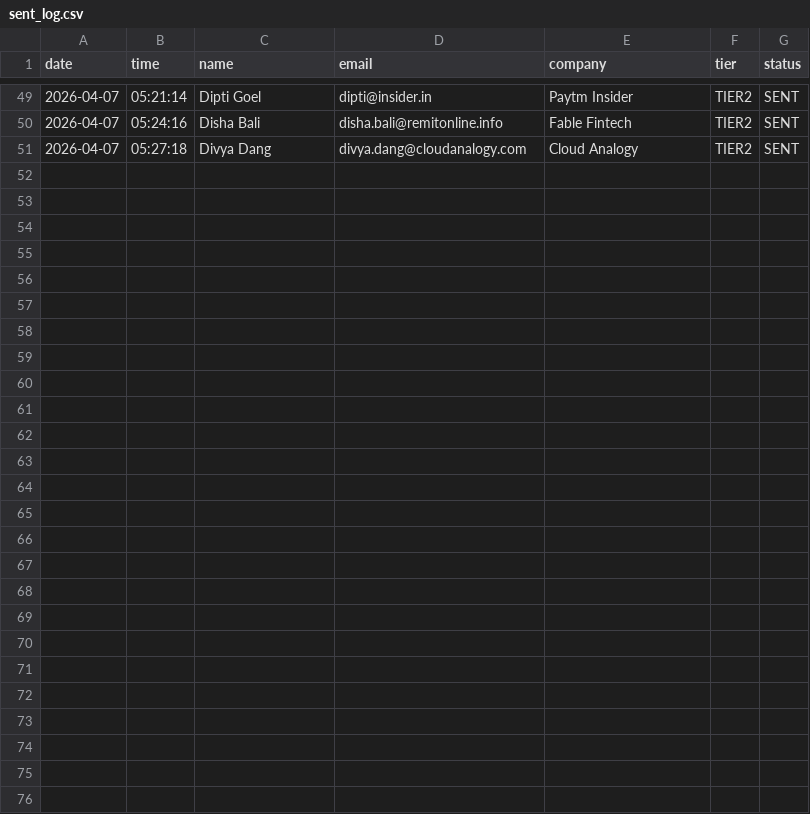
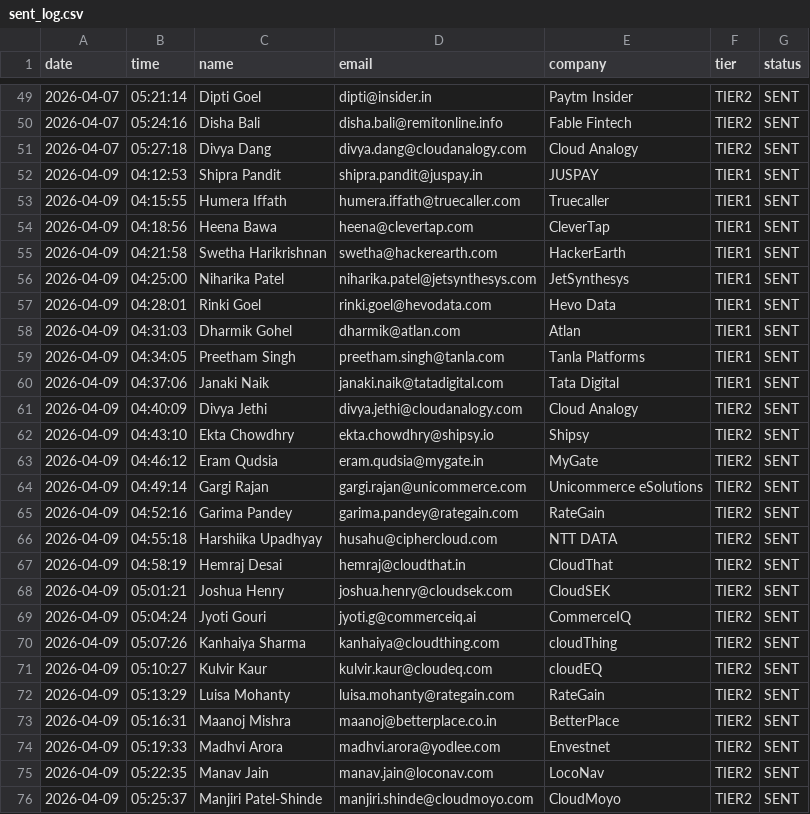
Before and after one commit to Shubh2-0/AI-Cold-Email-Engine, a CSV file: sent_log.csv, drawn as a sheet; only a part is shown, gaps mark what is left out; the diff names each change by its address in the sheet, - before the commit and + after, or states it on an @@ line.

```diff
--- a/sent_log.csv
+++ b/sent_log.csv
+row 52: 2026-04-09 | 04:12:53 | Shipra Pandit | shipra.pandit@juspay.in | JUSPAY | TIER1 | SENT
+row 53: 2026-04-09 | 04:15:55 | Humera Iffath | humera.iffath@truecaller.com | Truecaller | TIER1 | SENT
+row 54: 2026-04-09 | 04:18:56 | Heena Bawa | heena@clevertap.com | CleverTap | TIER1 | SENT
+row 55: 2026-04-09 | 04:21:58 | Swetha Harikrishnan | swetha@hackerearth.com | HackerEarth | TIER1 | SENT
+row 56: 2026-04-09 | 04:25:00 | Niharika Patel | niharika.patel@jetsynthesys.com | JetSynthesys | TIER1 | SENT
+row 57: 2026-04-09 | 04:28:01 | Rinki Goel | rinki.goel@hevodata.com | Hevo Data | TIER1 | SENT
+row 58: 2026-04-09 | 04:31:03 | Dharmik Gohel | dharmik@atlan.com | Atlan | TIER1 | SENT
+row 59: 2026-04-09 | 04:34:05 | Preetham Singh | preetham.singh@tanla.com | Tanla Platforms | TIER1 | SENT
+row 60: 2026-04-09 | 04:37:06 | Janaki Naik | janaki.naik@tatadigital.com | Tata Digital | TIER1 | SENT
+row 61: 2026-04-09 | 04:40:09 | Divya Jethi | divya.jethi@cloudanalogy.com | Cloud Analogy | TIER2 | SENT
+row 62: 2026-04-09 | 04:43:10 | Ekta Chowdhry | ekta.chowdhry@shipsy.io | Shipsy | TIER2 | SENT
+row 63: 2026-04-09 | 04:46:12 | Eram Qudsia | eram.qudsia@mygate.in | MyGate | TIER2 | SENT
+row 64: 2026-04-09 | 04:49:14 | Gargi Rajan | gargi.rajan@unicommerce.com | Unicommerce eSolutions | TIER2 | SENT
+row 65: 2026-04-09 | 04:52:16 | Garima Pandey | garima.pandey@rategain.com | RateGain | TIER2 | SENT
+row 66: 2026-04-09 | 04:55:18 | Harshiika Upadhyay | husahu@ciphercloud.com | NTT DATA | TIER2 | SENT
+row 67: 2026-04-09 | 04:58:19 | Hemraj Desai | hemraj@cloudthat.in | CloudThat | TIER2 | SENT
+row 68: 2026-04-09 | 05:01:21 | Joshua Henry | joshua.henry@cloudsek.com | CloudSEK | TIER2 | SENT
+row 69: 2026-04-09 | 05:04:24 | Jyoti Gouri | jyoti.g@commerceiq.ai | CommerceIQ | TIER2 | SENT
+row 70: 2026-04-09 | 05:07:26 | Kanhaiya Sharma | kanhaiya@cloudthing.com | cloudThing | TIER2 | SENT
+row 71: 2026-04-09 | 05:10:27 | Kulvir Kaur | kulvir.kaur@cloudeq.com | cloudEQ | TIER2 | SENT
+row 72: 2026-04-09 | 05:13:29 | Luisa Mohanty | luisa.mohanty@rategain.com | RateGain | TIER2 | SENT
+row 73: 2026-04-09 | 05:16:31 | Maanoj Mishra | maanoj@betterplace.co.in | BetterPlace | TIER2 | SENT
+row 74: 2026-04-09 | 05:19:33 | Madhvi Arora | madhvi.arora@yodlee.com | Envestnet | TIER2 | SENT
+row 75: 2026-04-09 | 05:22:35 | Manav Jain | manav.jain@loconav.com | LocoNav | TIER2 | SENT
+row 76: 2026-04-09 | 05:25:37 | Manjiri Patel-Shinde | manjiri.shinde@cloudmoyo.com | CloudMoyo | TIER2 | SENT
```
Also changed, not shown: contacts.csv.
